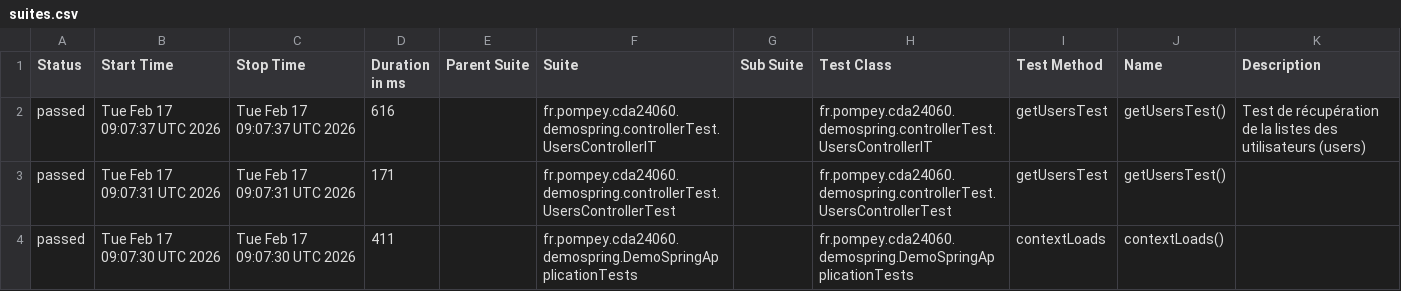
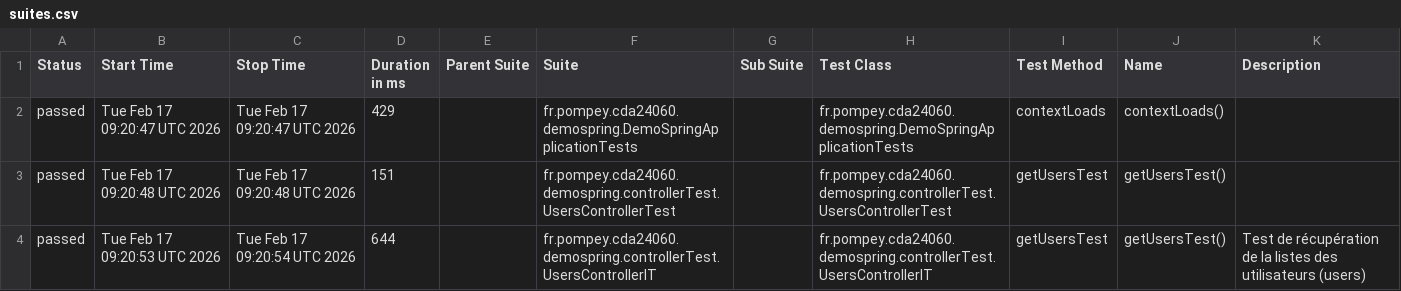
Before and after one commit to marjorie40/demoSpring, a CSV file: allure-report/data/suites.csv, drawn as a sheet.

```diff
--- a/allure-report/data/suites.csv
+++ b/allure-report/data/suites.csv
@@ -1,4 +1,4 @@
 "Status","Start Time","Stop Time","Duration in ms","Parent Suite","Suite","Sub Suite","Test Class","Test Method","Name","Description"
-"passed","Tue Feb 17 09:07:37 UTC 2026","Tue Feb 17 09:07:37 UTC 2026","616","","fr.pompey.cda24060.demospring.controllerTest.UsersControllerIT","","fr.pompey.cda24060.demospring.controllerTest.UsersControllerIT","getUsersTest","getUsersTest()","Test de récupération de la listes des utilisateurs (users)"
-"passed","Tue Feb 17 09:07:31 UTC 2026","Tue Feb 17 09:07:31 UTC 2026","171","","fr.pompey.cda24060.demospring.controllerTest.UsersControllerTest","","fr.pompey.cda24060.demospring.controllerTest.UsersControllerTest","getUsersTest","getUsersTest()",""
-"passed","Tue Feb 17 09:07:30 UTC 2026","Tue Feb 17 09:07:30 UTC 2026","411","","fr.pompey.cda24060.demospring.DemoSpringApplicationTests","","fr.pompey.cda24060.demospring.DemoSpringApplicationTests","contextLoads","contextLoads()",""
+"passed","Tue Feb 17 09:20:47 UTC 2026","Tue Feb 17 09:20:47 UTC 2026","429","","fr.pompey.cda24060.demospring.DemoSpringApplicationTests","","fr.pompey.cda24060.demospring.DemoSpringApplicationTests","contextLoads","contextLoads()",""
+"passed","Tue Feb 17 09:20:48 UTC 2026","Tue Feb 17 09:20:48 UTC 2026","151","","fr.pompey.cda24060.demospring.controllerTest.UsersControllerTest","","fr.pompey.cda24060.demospring.controllerTest.UsersControllerTest","getUsersTest","getUsersTest()",""
+"passed","Tue Feb 17 09:20:53 UTC 2026","Tue Feb 17 09:20:54 UTC 2026","644","","fr.pompey.cda24060.demospring.controllerTest.UsersControllerIT","","fr.pompey.cda24060.demospring.controllerTest.UsersControllerIT","getUsersTest","getUsersTest()","Test de récupération de la listes des utilisateurs (users)"
```
Also changed, not shown: 41 other files.
